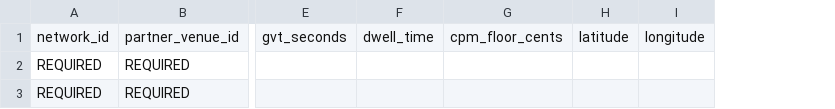
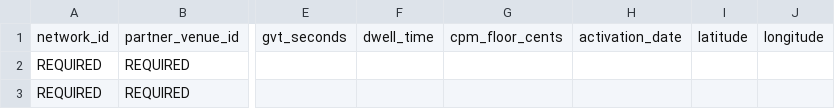
Before and after one commit to vistar-platform-team/venue_updates, a CSV file: template.csv, drawn as a sheet; only a part is shown, gaps mark what is left out; the diff names each change by its address in the sheet, - before the commit and + after, or states it on an @@ line.

Commit message:
Added activation date to template

```diff
--- a/template.csv
+++ b/template.csv
+column H, row 1: activation_date
```
Also changed, not shown: 1 other file.
